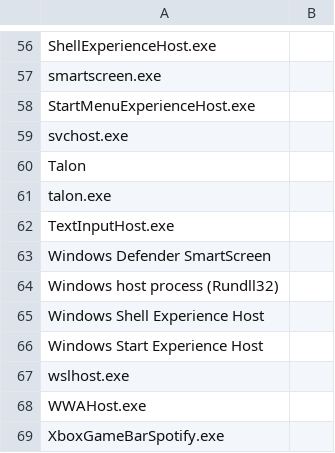
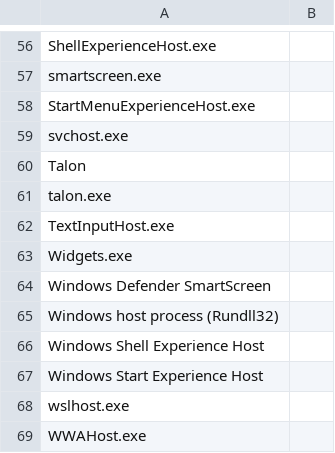
Before and after one commit to AndreasArvidsson/andreas-talon, a CSV file: misc/window_management/app_name_overrides.csv, drawn as a sheet; only a part is shown, gaps mark what is left out; the shorter side is filled out with more unchanged rows; the diff names each change by its address in the sheet, - before the commit and + after, or states it on an @@ line.

Commit message:
Updated override and dock string

```diff
--- a/misc/window_management/app_name_overrides.csv
+++ b/misc/window_management/app_name_overrides.csv
+row 63: Widgets.exe
```
Also changed, not shown: 1 other file.
